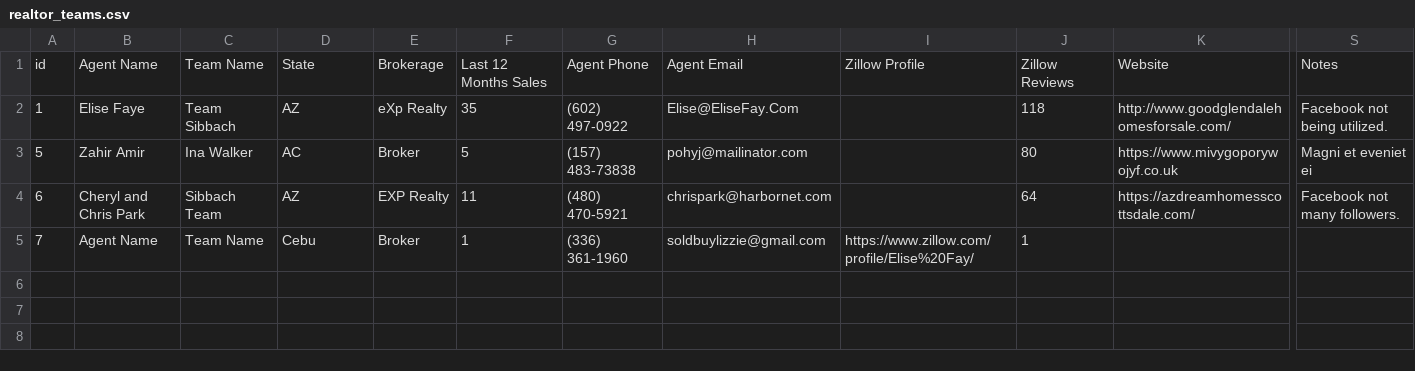
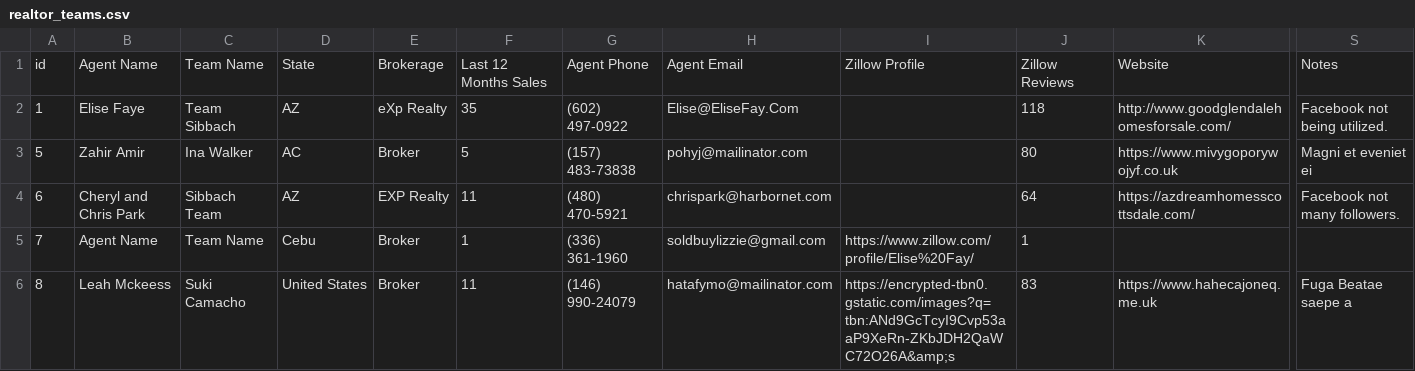
Before and after one commit to Project-ACLLC/realtor-leads, a CSV file: csvs/realtor_teams.csv, drawn as a sheet; only a part is shown, gaps mark what is left out; rows hold the shown columns only; the diff names each change by its address in the sheet, - before the commit and + after, or states it on an @@ line.

```diff
--- a/csvs/realtor_teams.csv
+++ b/csvs/realtor_teams.csv
+row 6: 8 | Leah Mckeess | Suki Camacho | United States | Broker | 11 | (146) 990-24079 | hatafymo@mailinator.com | https://encrypted-tbn0.gstatic.com/images?q=tbn:ANd9GcTcyI9Cvp53aaP9XeRn-ZKbJDH2QaWC72O26A&amp;s | 83 | https://www.hahecajoneq.me.uk | Fuga Beatae saepe a
```
Also changed, not shown: 3 other files.
